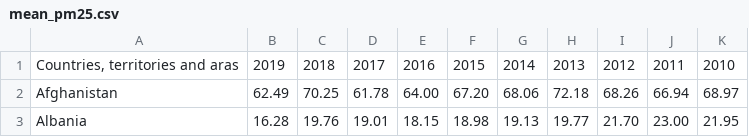
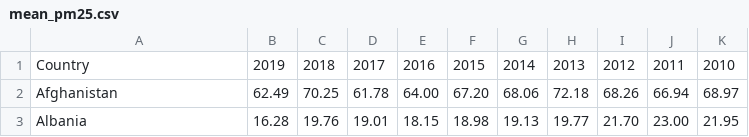
Before and after one commit to YatHui/EveryBreathYouTake, a CSV file: data_sets/air_quality/mean_pm25.csv, drawn as a sheet; only a part is shown.

```diff
--- a/data_sets/air_quality/mean_pm25.csv
+++ b/data_sets/air_quality/mean_pm25.csv
@@ -1,2 +1,2 @@
-"Countries, territories and aras",2019,2018,2017,2016,2015,2014,2013,2012,2011,2010
+Country,2019,2018,2017,2016,2015,2014,2013,2012,2011,2010
 Afghanistan,62.49,70.25,61.78,64.00,67.20,68.06,72.18,68.26,66.94,68.97
```
Also changed, not shown: 2 other files.
